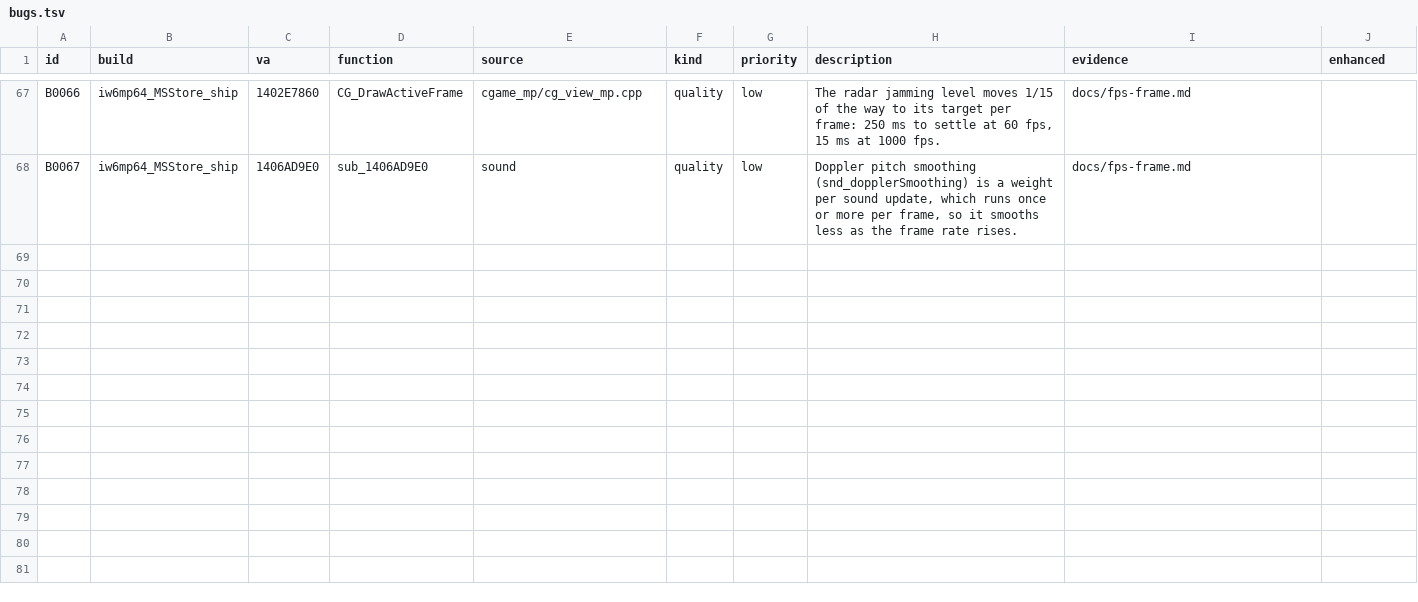
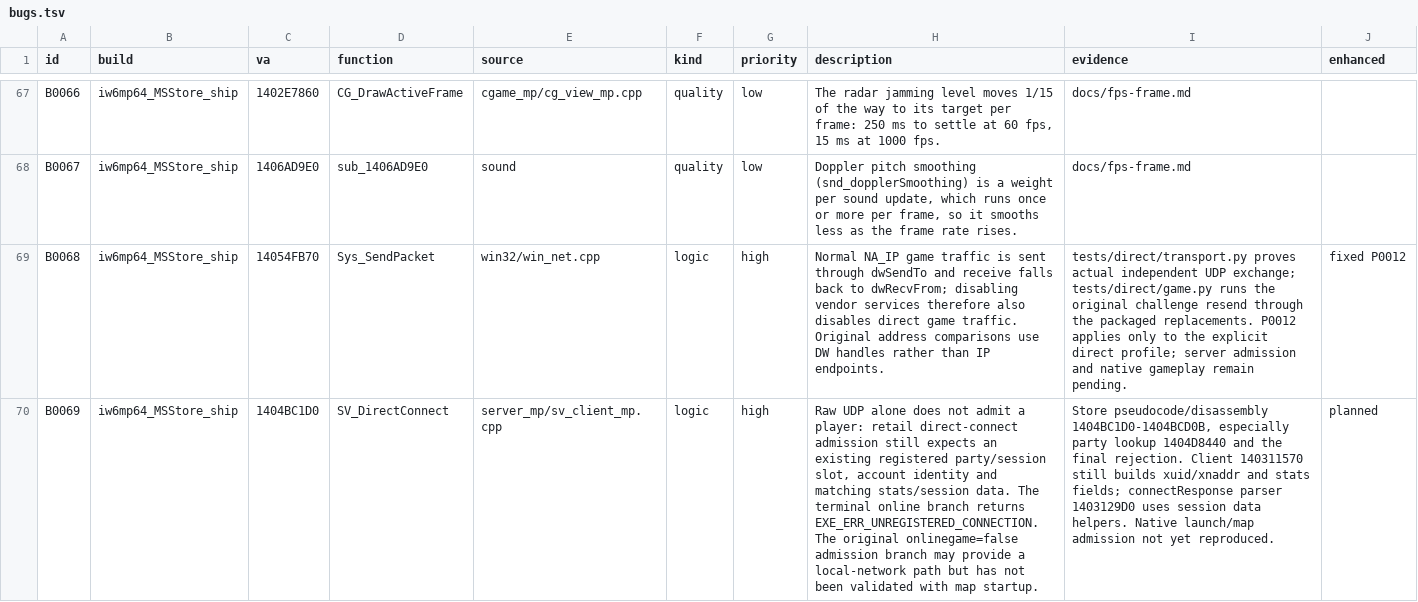
Before and after one commit to lizardpeter/ghosts-decomp, a TSV file: records/bugs.tsv, drawn as a sheet; only a part is shown, gaps mark what is left out; the diff names each change by its address in the sheet, - before the commit and + after, or states it on an @@ line.

Commit message:
Route original connect handshake through the guarded direct profile

```diff
--- a/records/bugs.tsv
+++ b/records/bugs.tsv
+row 69: B0068 | iw6mp64_MSStore_ship | 14054FB70 | Sys_SendPacket | win32/win_net.cpp | logic | high | Normal NA_IP game traffic is sent through dwSendTo and receive falls back to dwRecvFrom; disabling vendor services therefore also disables direct game traffic. Original address comparisons use DW handles rather than IP endpoints. | tests/direct/transport.py proves actual independent UDP exchange; tests/direct/game.py runs the original challenge resend through the packaged replacements. P0012 applies only to the explicit direct profile; server admission and native gameplay remain pending. | fixed P0012
+row 70: B0069 | iw6mp64_MSStore_ship | 1404BC1D0 | SV_DirectConnect | server_mp/sv_client_mp.cpp | logic | high | Raw UDP alone does not admit a player: retail direct-connect admission still expects an existing registered party/session slot, account identity and matching stats/session data. The terminal online branch returns EXE_ERR_UNREGISTERED_CONNECTION. The original onlinegame=false admission branch may provide a local-network path but has not been validated with map startup. | Store pseudocode/disassembly 1404BC1D0-1404BCD0B, especially party lookup 1404D8440 and the final rejection. Client 140311570 still builds xuid/xnaddr and stats fields; connectResponse parser 1403129D0 uses session data helpers. Native launch/map admission not yet reproduced. | planned
```
Also changed, not shown: records/names.tsv, records/patches.tsv, 8 other files.
